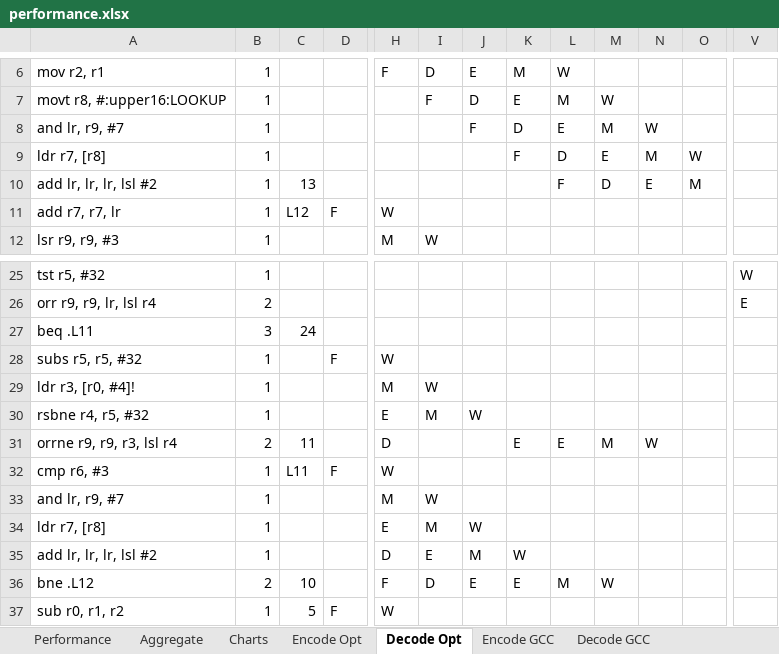
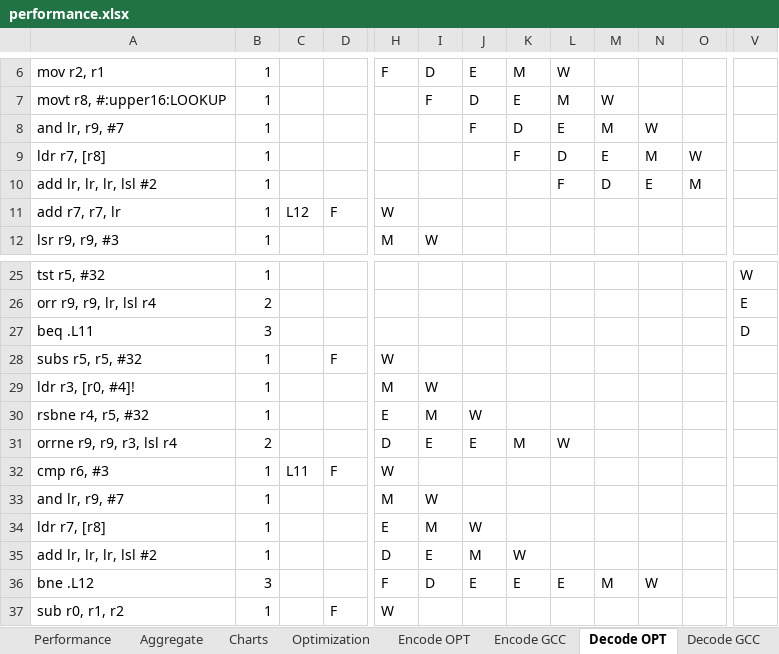
Before and after one commit to mkitzan/seng440-huffman-coding, an Excel workbook: performance/performance.xlsx, sheet Decode OPT, drawn as a sheet; only a part is shown, gaps mark what is left out; values as stored, in another font and other column widths than the file's, no borders; the diff names each change by its address in the sheet, - before the commit and + after, or states it on an @@ line.

Commit message:
Computed performance gains from asm optimizations

```diff
--- a/performance/performance.xlsx (sheet Decode OPT)
+++ b/performance/performance.xlsx (sheet Decode OPT)
-sheet tab: Encode Opt
+sheet tab: Encode OPT
-sheet tab: Decode Opt
+sheet tab: Decode OPT
+sheet tab: Optimization
@@ sheet tab order changed: Performance | Aggregate | Charts | Optimization | Encode OPT | Encode GCC | Decode OPT | Decode GCC @@
-C10: 13
+C10: (empty)
-C27: 24
+C27: (empty)
-V27: (empty)
+V27: D
-C31: 11
+C31: (empty)
-I31: (empty)
+I31: E
-J31: (empty)
+J31: E
-K31: E
+K31: M
-L31: E
+L31: W
-M31: M
+M31: (empty)
-N31: W
+N31: (empty)
-B36: 2
+B36: 3
-C36: 10
+C36: (empty)
-L36: M
+L36: E
-M36: W
+M36: M
-N36: (empty)
+N36: W
-C37: 5
+C37: (empty)
```
Also changed, not shown: sheet Decode GCC, sheet Encode GCC, sheet Encode OPT.
